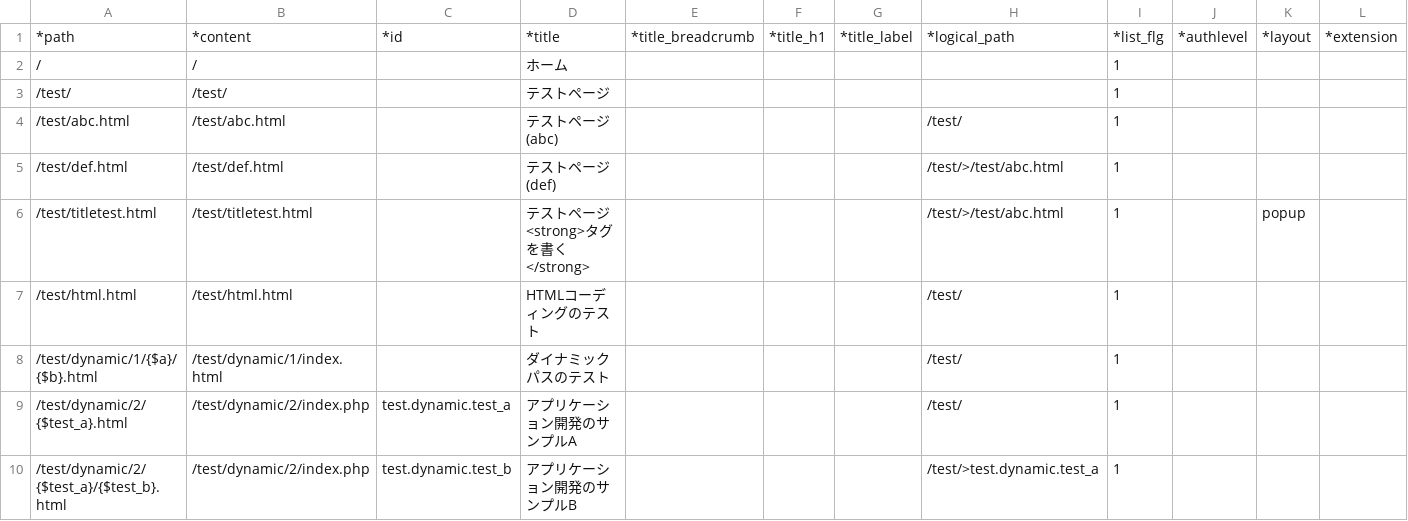
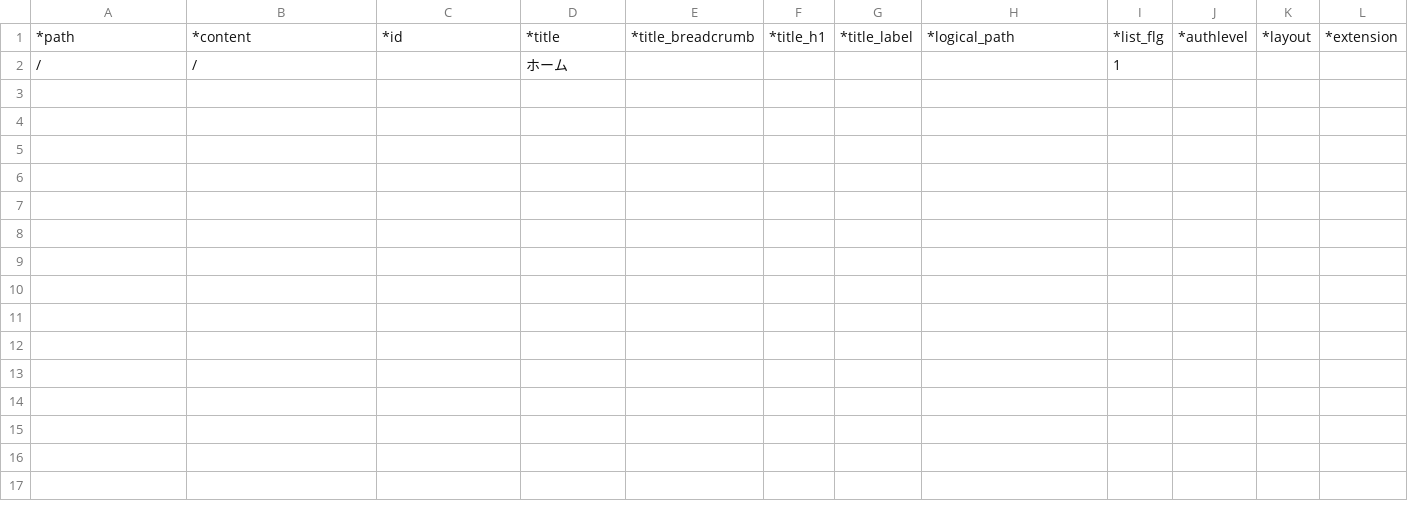
Before and after one commit to tomk79/PxFW-1.x, a CSV file: htdocs/_PX/sitemaps/sitemap.csv, drawn as a sheet; only a part is shown; rows hold the shown columns only; the diff covers the shown part only; the diff names each change by its address in the sheet, - before the commit and + after, or states it on an @@ line.

```diff
--- a/htdocs/_PX/sitemaps/sitemap.csv
+++ b/htdocs/_PX/sitemaps/sitemap.csv
-row 3: /test/ | /test/ |  | テストページ |  |  |  |  | 1
-row 4: /test/abc.html | /test/abc.html |  | テストページ(abc) |  |  |  | /test/ | 1
-row 5: /test/def.html | /test/def.html |  | テストページ(def) |  |  |  | /test/>/test/abc.html | 1
-row 6: /test/titletest.html | /test/titletest.html |  | テストページ<strong>タグを書く</strong> |  |  |  | /test/>/test/abc.html | 1 |  | popup
-row 7: /test/html.html | /test/html.html |  | HTMLコーディングのテスト |  |  |  | /test/ | 1
-row 8: /test/dynamic/1/{$a}/{$b}.html | /test/dynamic/1/index.html |  | ダイナミックパスのテスト |  |  |  | /test/ | 1
-row 9: /test/dynamic/2/{$test_a}.html | /test/dynamic/2/index.php | test.dynamic.test_a | アプリケーション開発のサンプルA |  |  |  | /test/ | 1
-row 10: /test/dynamic/2/{$test_a}/{$test_b}.html | /test/dynamic/2/index.php | test.dynamic.test_b | アプリケーション開発のサンプルB |  |  |  | /test/>test.dynamic.test_a | 1
```
Also changed, not shown: 8 removed rows elsewhere in this file, 26 other files.
